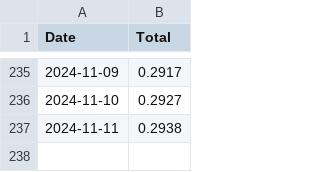
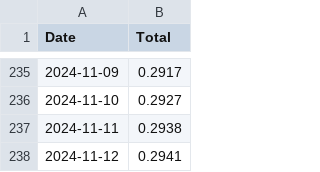
Before and after one commit to SallyKolodny/xmr, a CSV file: data/xmr-earnings.csv, drawn as a sheet; only a part is shown, gaps mark what is left out.

Commit message:
Update

```diff
--- a/data/xmr-earnings.csv
+++ b/data/xmr-earnings.csv
@@ -237 +237,2 @@ Date,Total
 2024-11-11,0.2938
+2024-11-12,0.2941
```
